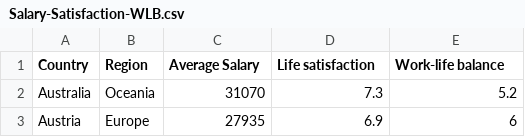
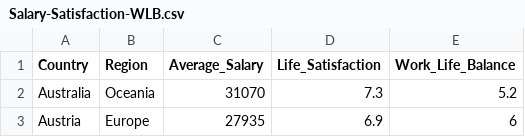
Before and after one commit to Tzyinggggggg/3179_Assignment2, a CSV file: Data/Salary-Satisfaction-WLB.csv, drawn as a sheet; only a part is shown.

Commit message:
updated dataset

```diff
--- a/Data/Salary-Satisfaction-WLB.csv
+++ b/Data/Salary-Satisfaction-WLB.csv
@@ -1,2 +1,2 @@
-Country,Region,Average Salary,Life satisfaction,Work-life balance
+Country,Region,Average_Salary,Life_Satisfaction,Work_Life_Balance
 Australia,Oceania,31070,7.3,5.2
```
Also changed, not shown: 1 other file.
